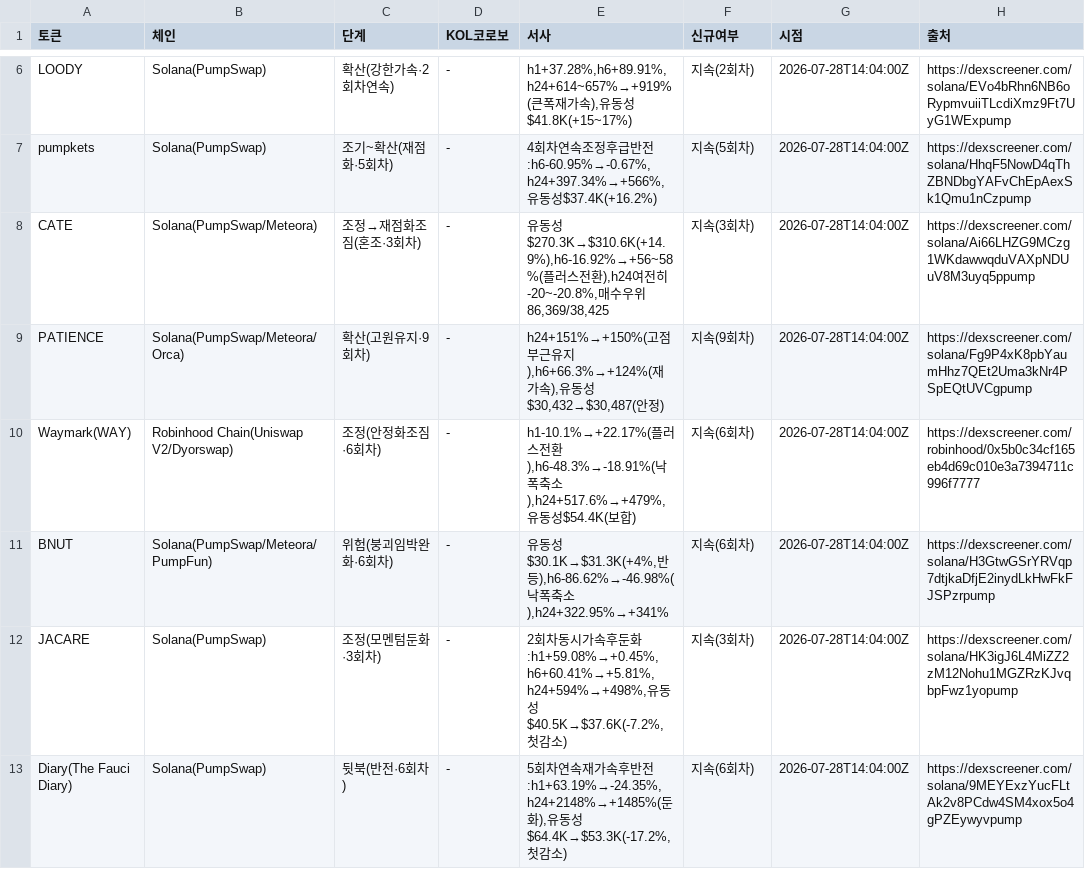
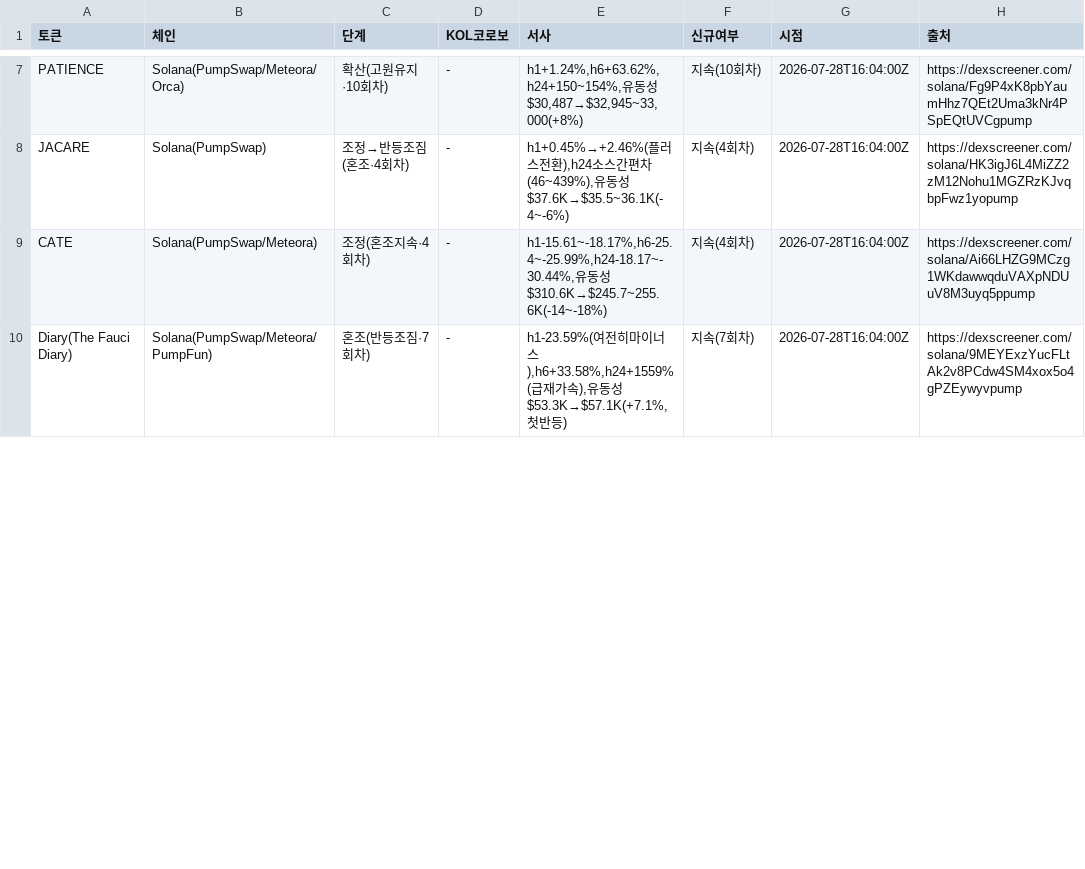
Before and after one commit to HoinKwak/study, a CSV file: research/kol/watch.csv, drawn as a sheet; only a part is shown, gaps mark what is left out; removed rows and columns are numbered as before the commit, all else as after; the diff covers the shown part only; the diff names each change by its address in the sheet, - before the commit and + after, or states it on an @@ line.

```diff
--- a/research/kol/watch.csv
+++ b/research/kol/watch.csv
-row 6: LOODY | Solana(PumpSwap) | 확산(강한가속·2회차연속) | - | h1+37.28%,h6+89.91%,h24+614~657%→+919%(큰폭재가속),유동성$41.8K(+15~17%) | 지속(2회차) | 2026-07-28T14:04:00Z | https://dexscreener.com/solana/EVo4bRhn6NB6oRypmvuiiTLcdiXmz9Ft7UyG1WExpump
-row 7: pumpkets | Solana(PumpSwap) | 조기~확산(재점화·5회차) | - | 4회차연속조정후급반전:h6-60.95%→-0.67%,h24+397.34%→+566%,유동성$37.4K(+16.2%) | 지속(5회차) | 2026-07-28T14:04:00Z | https://dexscreener.com/solana/HhqF5NowD4qThZBNDbgYAFvChEpAexSk1Qmu1nCzpump
-row 8: CATE | Solana(PumpSwap/Meteora) | 조정→재점화조짐(혼조·3회차) | - | 유동성$270.3K→$310.6K(+14.9%),h6-16.92%→+56~58%(플러스전환),h24여전히-20~-20.8%,매수우위86,369/38,425 | 지속(3회차) | 2026-07-28T14:04:00Z | https://dexscreener.com/solana/Ai66LHZG9MCzg1WKdawwqduVAXpNDUuV8M3uyq5ppump
-C7 (단계): 확산(고원유지·9회차)
+C7 (단계): 확산(고원유지·10회차)
-E7 (서사): h24+151%→+150%(고점부근유지),h6+66.3%→+124%(재가속),유동성$30,432→$30,487(안정)
+E7 (서사): h1+1.24%,h6+63.62%,h24+150~154%,유동성$30,487→$32,945~33,000(+8%)
-F7 (신규여부): 지속(9회차)
+F7 (신규여부): 지속(10회차)
-G7 (시점): 2026-07-28T14:04:00Z
+G7 (시점): 2026-07-28T16:04:00Z
-row 10: Waymark(WAY) | Robinhood Chain(Uniswap V2/Dyorswap) | 조정(안정화조짐·6회차) | - | h1-10.1%→+22.17%(플러스전환),h6-48.3%→-18.91%(낙폭축소),h24+517.6%→+479%,유동성$54.4K(보합) | 지속(6회차) | 2026-07-28T14:04:00Z | https://dexscreener.com/robinhood/0x5b0c34cf165eb4d69c010e3a7394711c996f7777
-row 11: BNUT | Solana(PumpSwap/Meteora/PumpFun) | 위험(붕괴임박완화·6회차) | - | 유동성$30.1K→$31.3K(+4%,반등),h6-86.62%→-46.98%(낙폭축소),h24+322.95%→+341% | 지속(6회차) | 2026-07-28T14:04:00Z | https://dexscreener.com/solana/H3GtwGSrYRVqp7dtjkaDfjE2inydLkHwFkFJSPzrpump
-C8 (단계): 조정(모멘텀둔화·3회차)
+C8 (단계): 조정→반등조짐(혼조·4회차)
-E8 (서사): 2회차동시가속후둔화:h1+59.08%→+0.45%,h6+60.41%→+5.81%,h24+594%→+498%,유동성$40.5K→$37.6K(-7.2%,첫감소)
+E8 (서사): h1+0.45%→+2.46%(플러스전환),h24소스간편차(46~439%),유동성$37.6K→$35.5~36.1K(-4~-6%)
-F8 (신규여부): 지속(3회차)
+F8 (신규여부): 지속(4회차)
-G8 (시점): 2026-07-28T14:04:00Z
+G8 (시점): 2026-07-28T16:04:00Z
+row 9: CATE | Solana(PumpSwap/Meteora) | 조정(혼조지속·4회차) | - | h1-15.61~-18.17%,h6-25.4~-25.99%,h24-18.17~-30.44%,유동성$310.6K→$245.7~255.6K(-14~-18%) | 지속(4회차) | 2026-07-28T16:04:00Z | https://dexscreener.com/solana/Ai66LHZG9MCzg1WKdawwqduVAXpNDUuV8M3uyq5ppump
-B10 (체인): Solana(PumpSwap)
+B10 (체인): Solana(PumpSwap/Meteora/PumpFun)
-C10 (단계): 뒷북(반전·6회차)
+C10 (단계): 혼조(반등조짐·7회차)
-E10 (서사): 5회차연속재가속후반전:h1+63.19%→-24.35%,h24+2148%→+1485%(둔화),유동성$64.4K→$53.3K(-17.2%,첫감소)
+E10 (서사): h1-23.59%(여전히마이너스),h6+33.58%,h24+1559%(급재가속),유동성$53.3K→$57.1K(+7.1%,첫반등)
-F10 (신규여부): 지속(6회차)
+F10 (신규여부): 지속(7회차)
-G10 (시점): 2026-07-28T14:04:00Z
+G10 (시점): 2026-07-28T16:04:00Z
```
Also changed, not shown: 7 added rows, 6 removed rows and 9 edited cells elsewhere in this file, 2 other files.
